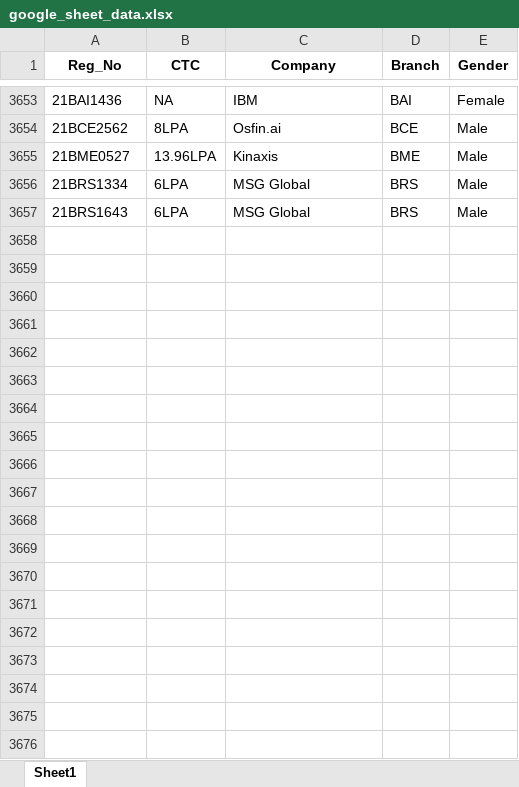
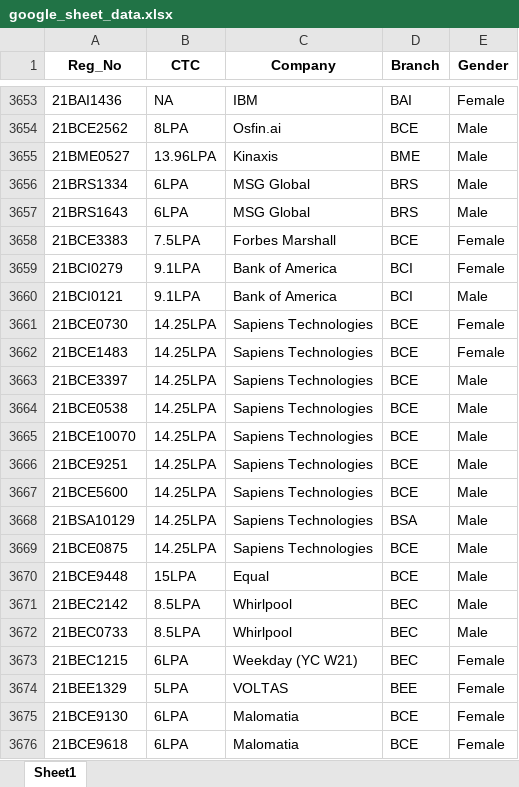
Before and after one commit to whysumedh/vit-placements-tracker, an Excel workbook: google_sheet_data.xlsx, sheet Sheet1, drawn as a sheet; only a part is shown, gaps mark what is left out; values as stored, in another font and other column widths than the file's, no borders; the diff covers the shown part only; the diff names each change by its address in the sheet, - before the commit and + after, or states it on an @@ line.

Commit message:
dup

```diff
--- a/google_sheet_data.xlsx (sheet Sheet1)
+++ b/google_sheet_data.xlsx (sheet Sheet1)
+row 3658: 21BCE3383 | 7.5LPA | Forbes Marshall | BCE | Female
+row 3659: 21BCI0279 | 9.1LPA | Bank of America | BCI | Female
+row 3660: 21BCI0121 | 9.1LPA | Bank of America | BCI | Male
+row 3661: 21BCE0730 | 14.25LPA | Sapiens Technologies | BCE | Female
+row 3662: 21BCE1483 | 14.25LPA | Sapiens Technologies | BCE | Female
+row 3663: 21BCE3397 | 14.25LPA | Sapiens Technologies | BCE | Male
+row 3664: 21BCE0538 | 14.25LPA | Sapiens Technologies | BCE | Male
+row 3665: 21BCE10070 | 14.25LPA | Sapiens Technologies | BCE | Male
+row 3666: 21BCE9251 | 14.25LPA | Sapiens Technologies | BCE | Male
+row 3667: 21BCE5600 | 14.25LPA | Sapiens Technologies | BCE | Male
+row 3668: 21BSA10129 | 14.25LPA | Sapiens Technologies | BSA | Male
+row 3669: 21BCE0875 | 14.25LPA | Sapiens Technologies | BCE | Male
+row 3670: 21BCE9448 | 15LPA | Equal | BCE | Male
+row 3671: 21BEC2142 | 8.5LPA | Whirlpool | BEC | Male
+row 3672: 21BEC0733 | 8.5LPA | Whirlpool | BEC | Male
+row 3673: 21BEC1215 | 6LPA | Weekday (YC W21) | BEC | Female
+row 3674: 21BEE1329 | 5LPA | VOLTAS | BEE | Female
+row 3675: 21BCE9130 | 6LPA | Malomatia | BCE | Female
+row 3676: 21BCE9618 | 6LPA | Malomatia | BCE | Female
```
Also changed, not shown: 155 added rows elsewhere in this sheet.
